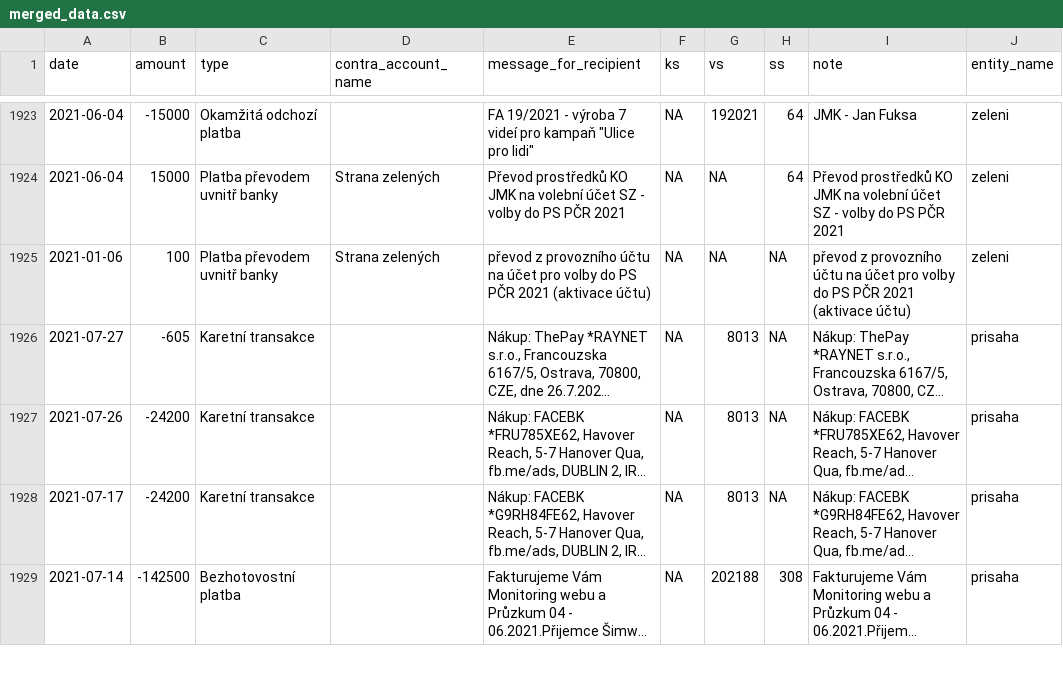
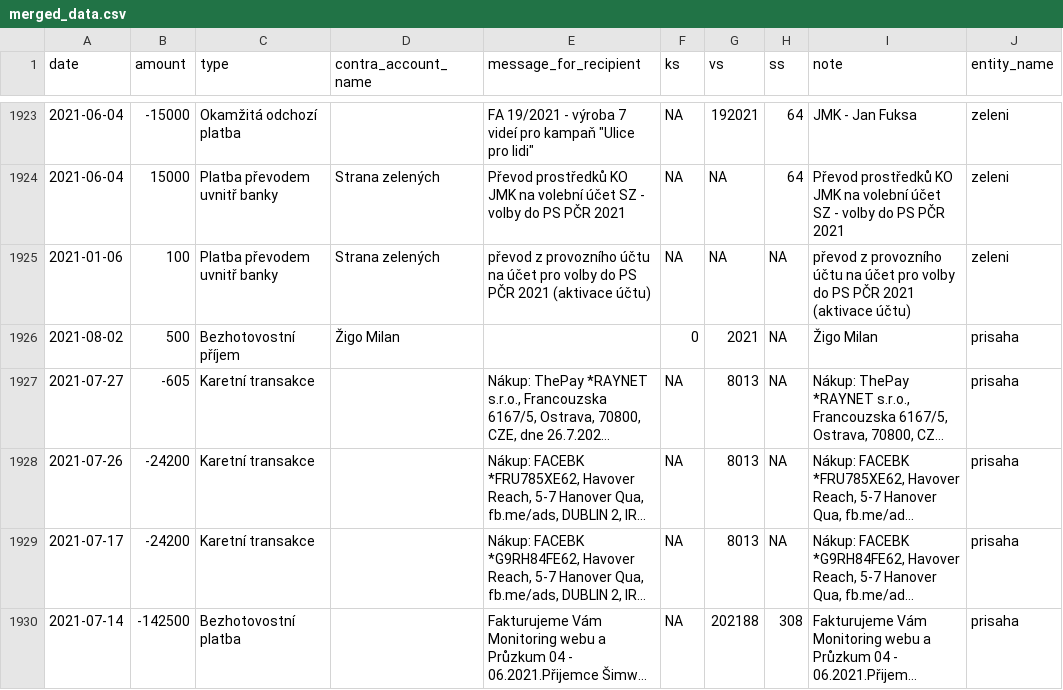
Before and after one commit to opop999/transparent_election_accounts, a CSV file: data/merged_data.csv, drawn as a sheet; only a part is shown, gaps mark what is left out; long unchanged cells end in …; the diff names each change by its address in the sheet, - before the commit and + after, or states it on an @@ line.

```diff
--- a/data/merged_data.csv
+++ b/data/merged_data.csv
+row 1926: 2021-08-02 | 500 | Bezhotovostní příjem | Žigo Milan |  | 0 | 2021 | NA | Žigo Milan | prisaha
```
Also changed, not shown: data/current_accounts_overview.csv, data/individual_accounts/prisaha.csv, 18 other files.
